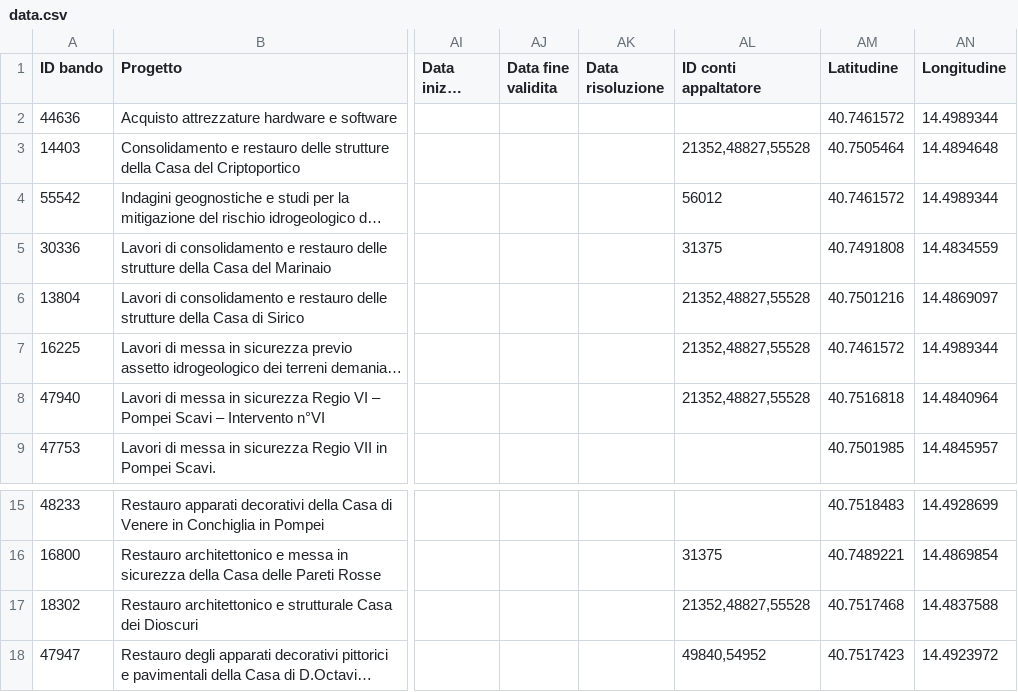
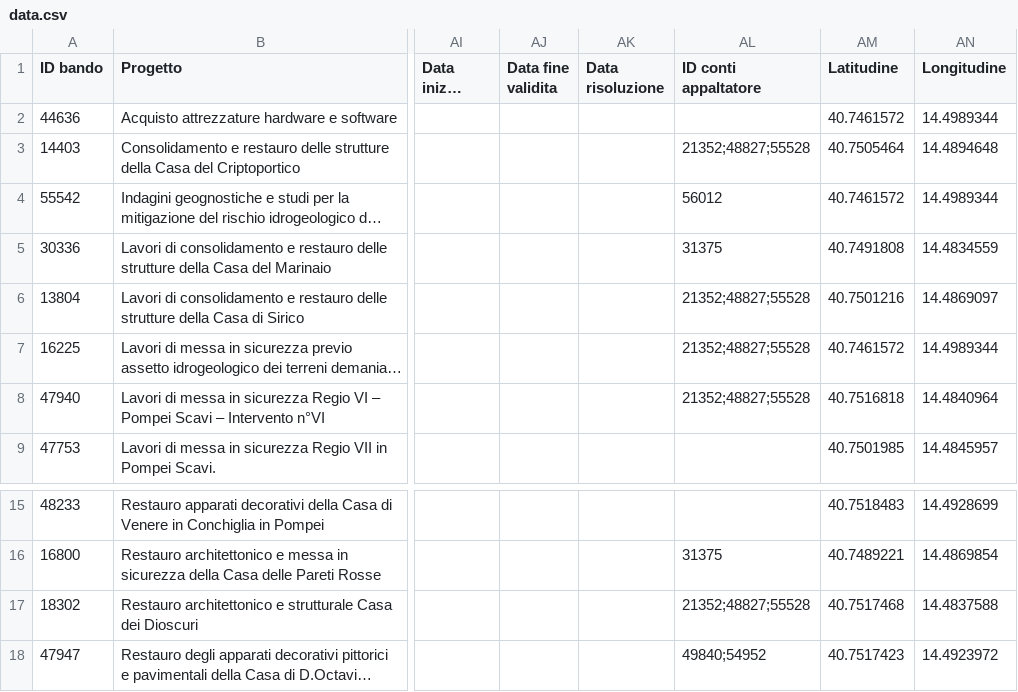
Before and after one commit to aborruso/blackboard, a CSV file: trash/data.csv, drawn as a sheet; only a part is shown, gaps mark what is left out; long unchanged cells end in …; the diff names each change by its address in the sheet, - before the commit and + after, or states it on an @@ line.

Commit message:
update

```diff
--- a/trash/data.csv
+++ b/trash/data.csv
-AL3 (ID conti appaltatore): 21352,48827,55528
+AL3 (ID conti appaltatore): 21352;48827;55528
-AL6:AL8 (ID conti appaltatore): 21352,48827,55528
+AL6:AL8 (ID conti appaltatore): 21352;48827;55528
-AL17 (ID conti appaltatore): 21352,48827,55528
+AL17 (ID conti appaltatore): 21352;48827;55528
-AL18 (ID conti appaltatore): 49840,54952
+AL18 (ID conti appaltatore): 49840;54952
```
